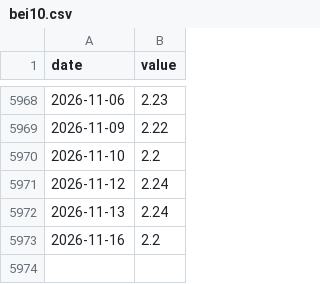
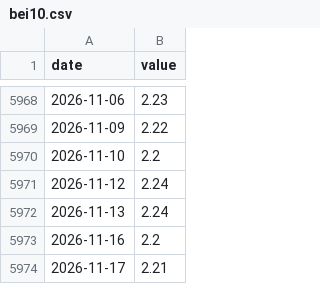
Before and after one commit to Michaelz1599/forte-markets, a CSV file: data/series/bei10.csv, drawn as a sheet; only a part is shown, gaps mark what is left out.

```diff
--- a/data/series/bei10.csv
+++ b/data/series/bei10.csv
@@ -5973 +5973,2 @@ date,value
 2026-11-16,2.2
+2026-11-17,2.21
```
Also changed, not shown: data/series/bei5.csv, data/series/cmf_spy.csv, 21 other files.
